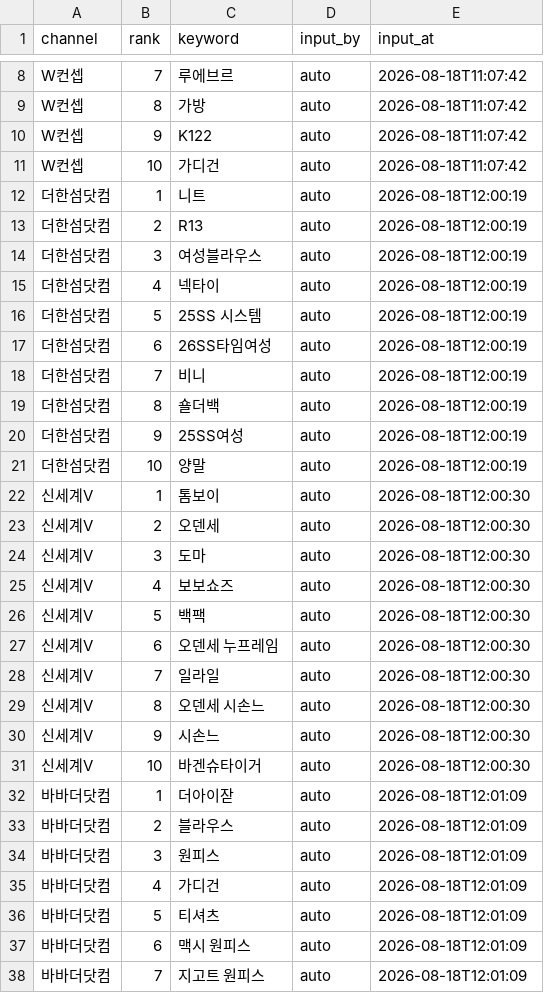
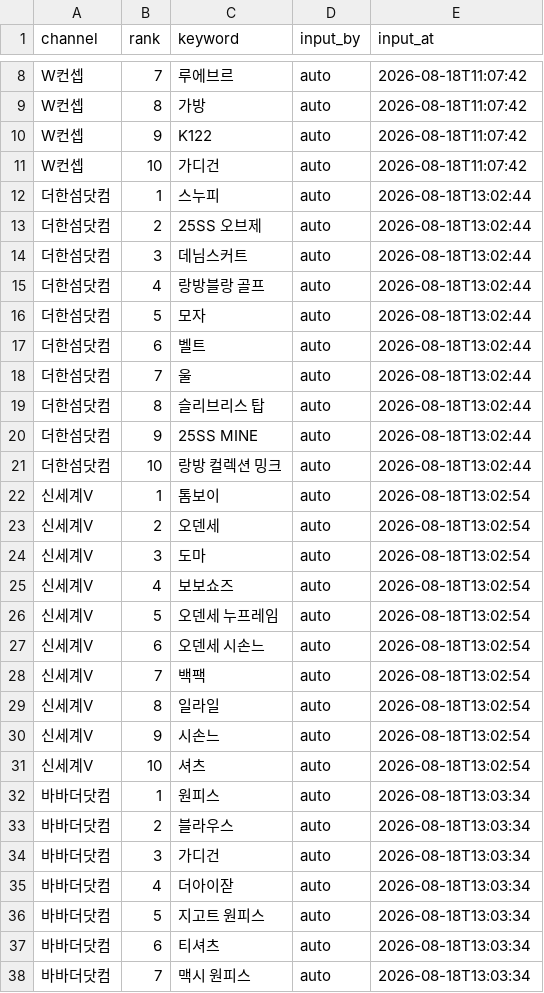
Before and after one commit to performanceteam12-sketch/babathe-trend-dashboard, a CSV file: data/app_search/2026-08-18.csv, drawn as a sheet; only a part is shown, gaps mark what is left out; the diff covers the shown part only.

```diff
--- a/data/app_search/2026-08-18.csv
+++ b/data/app_search/2026-08-18.csv
@@ -11,28 +11,28 @@ W컨셉,9,K122,auto,2026-08-18T11:07:42
 W컨셉,10,가디건,auto,2026-08-18T11:07:42
-더한섬닷컴,1,니트,auto,2026-08-18T12:00:19
-더한섬닷컴,2,R13,auto,2026-08-18T12:00:19
-더한섬닷컴,3,여성블라우스,auto,2026-08-18T12:00:19
-더한섬닷컴,4,넥타이,auto,2026-08-18T12:00:19
-더한섬닷컴,5,25SS 시스템,auto,2026-08-18T12:00:19
-더한섬닷컴,6,26SS타임여성,auto,2026-08-18T12:00:19
-더한섬닷컴,7,비니,auto,2026-08-18T12:00:19
-더한섬닷컴,8,숄더백,auto,2026-08-18T12:00:19
-더한섬닷컴,9,25SS여성,auto,2026-08-18T12:00:19
-더한섬닷컴,10,양말,auto,2026-08-18T12:00:19
-신세계V,1,톰보이,auto,2026-08-18T12:00:30
-신세계V,2,오덴세,auto,2026-08-18T12:00:30
-신세계V,3,도마,auto,2026-08-18T12:00:30
-신세계V,4,보보쇼즈,auto,2026-08-18T12:00:30
-신세계V,5,백팩,auto,2026-08-18T12:00:30
-신세계V,6,오덴세 누프레임,auto,2026-08-18T12:00:30
-신세계V,7,일라일,auto,2026-08-18T12:00:30
-신세계V,8,오덴세 시손느,auto,2026-08-18T12:00:30
-신세계V,9,시손느,auto,2026-08-18T12:00:30
-신세계V,10,바겐슈타이거,auto,2026-08-18T12:00:30
-바바더닷컴,1,더아이잗,auto,2026-08-18T12:01:09
-바바더닷컴,2,블라우스,auto,2026-08-18T12:01:09
-바바더닷컴,3,원피스,auto,2026-08-18T12:01:09
-바바더닷컴,4,가디건,auto,2026-08-18T12:01:09
-바바더닷컴,5,티셔츠,auto,2026-08-18T12:01:09
-바바더닷컴,6,맥시 원피스,auto,2026-08-18T12:01:09
-바바더닷컴,7,지고트 원피스,auto,2026-08-18T12:01:09
+더한섬닷컴,1,스누피,auto,2026-08-18T13:02:44
+더한섬닷컴,2,25SS 오브제,auto,2026-08-18T13:02:44
+더한섬닷컴,3,데님스커트,auto,2026-08-18T13:02:44
+더한섬닷컴,4,랑방블랑 골프,auto,2026-08-18T13:02:44
+더한섬닷컴,5,모자,auto,2026-08-18T13:02:44
+더한섬닷컴,6,벨트,auto,2026-08-18T13:02:44
+더한섬닷컴,7,울,auto,2026-08-18T13:02:44
+더한섬닷컴,8,슬리브리스 탑,auto,2026-08-18T13:02:44
+더한섬닷컴,9,25SS MINE,auto,2026-08-18T13:02:44
+더한섬닷컴,10,랑방 컬렉션 밍크,auto,2026-08-18T13:02:44
+신세계V,1,톰보이,auto,2026-08-18T13:02:54
+신세계V,2,오덴세,auto,2026-08-18T13:02:54
+신세계V,3,도마,auto,2026-08-18T13:02:54
+신세계V,4,보보쇼즈,auto,2026-08-18T13:02:54
+신세계V,5,오덴세 누프레임,auto,2026-08-18T13:02:54
+신세계V,6,오덴세 시손느,auto,2026-08-18T13:02:54
+신세계V,7,백팩,auto,2026-08-18T13:02:54
+신세계V,8,일라일,auto,2026-08-18T13:02:54
+신세계V,9,시손느,auto,2026-08-18T13:02:54
+신세계V,10,셔츠,auto,2026-08-18T13:02:54
+바바더닷컴,1,원피스,auto,2026-08-18T13:03:34
+바바더닷컴,2,블라우스,auto,2026-08-18T13:03:34
+바바더닷컴,3,가디건,auto,2026-08-18T13:03:34
+바바더닷컴,4,더아이잗,auto,2026-08-18T13:03:34
+바바더닷컴,5,지고트 원피스,auto,2026-08-18T13:03:34
+바바더닷컴,6,티셔츠,auto,2026-08-18T13:03:34
+바바더닷컴,7,맥시 원피스,auto,2026-08-18T13:03:34
```
Also changed, not shown: 5 edited cells elsewhere in this file.
